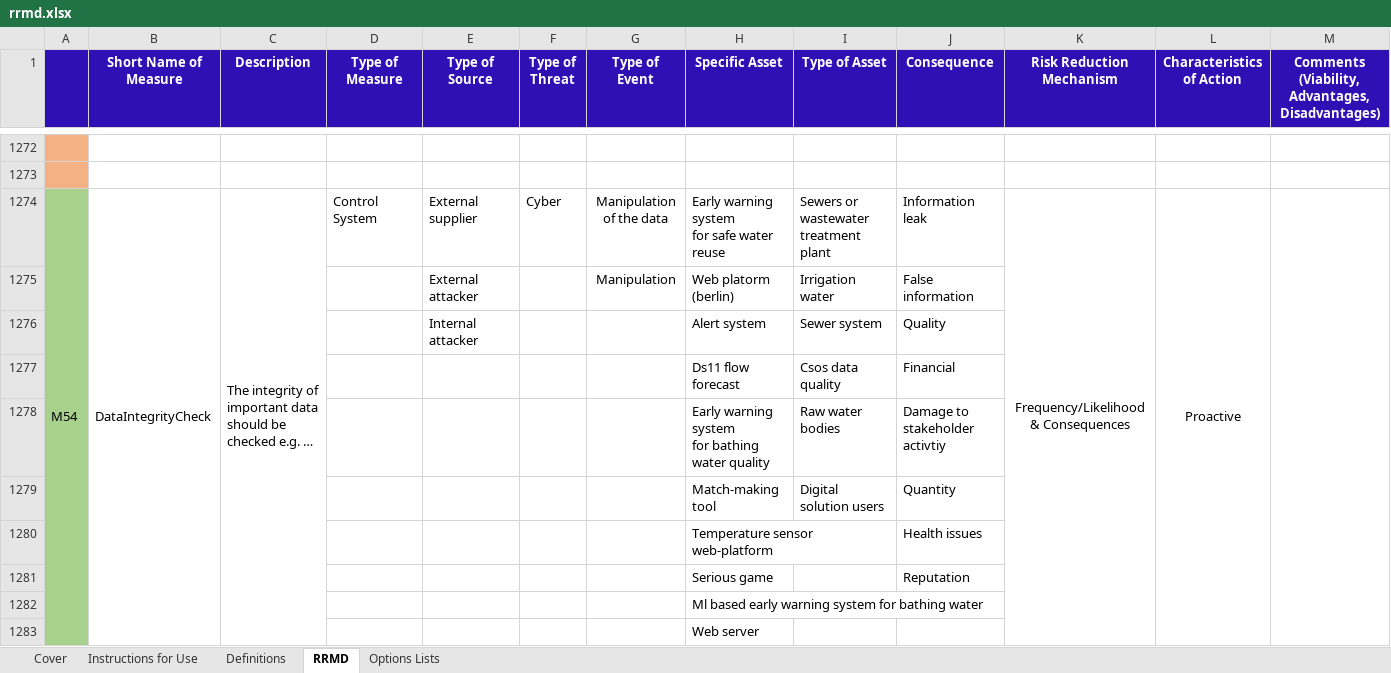
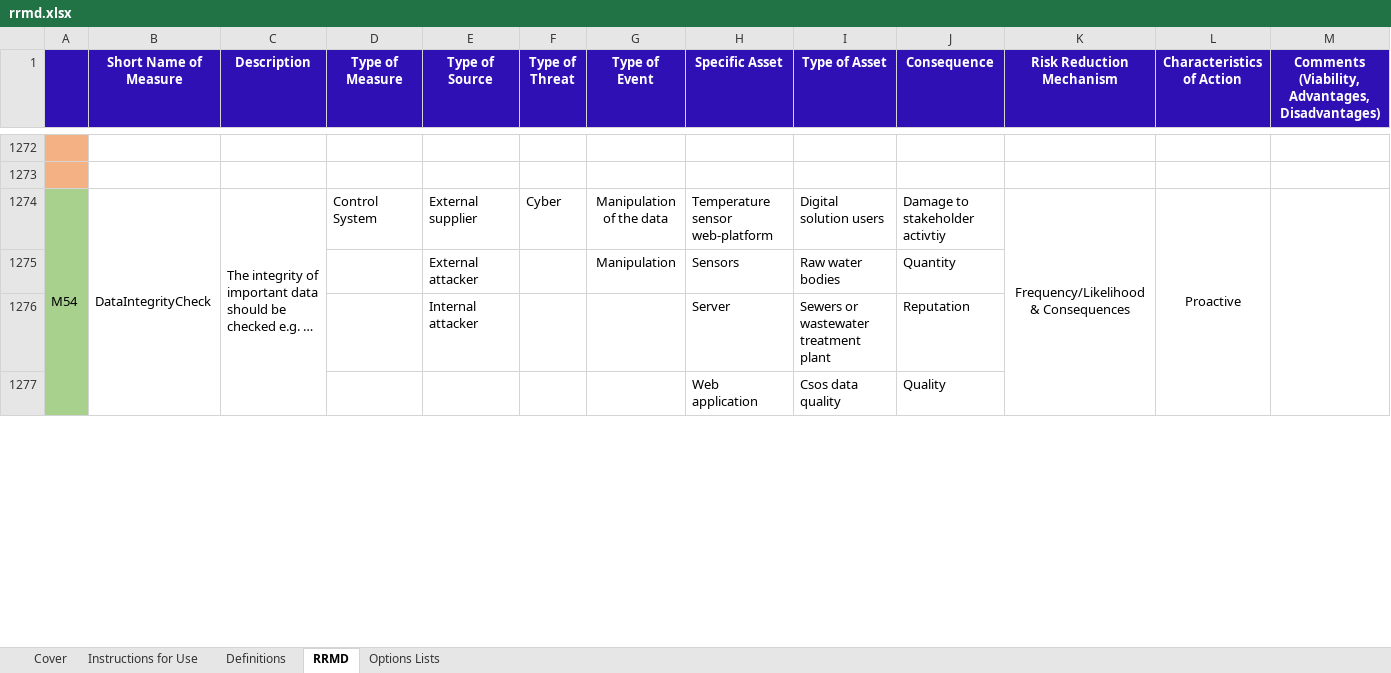
Before and after one commit to SINTEF-Infosec/dwc-risk-explorer, an Excel workbook: data/rrmd.xlsx, sheet RRMD, drawn as a sheet; only a part is shown, gaps mark what is left out; long unchanged cells end in …; values as stored, in another font and other column widths than the file's, no borders; removed rows and columns are numbered as before the commit, all else as after; rows hold the shown columns only; ↵ is a line break in a cell; the diff covers the shown part only; the diff names each change by its address in the sheet, - before the commit and + after, or states it on an @@ line.

```diff
--- a/data/rrmd.xlsx (sheet RRMD)
+++ b/data/rrmd.xlsx (sheet RRMD)
-H1274 (Specific Asset): Early warning system ↵ for safe water reuse
+H1274 (Specific Asset): Temperature sensor web-platform
-I1274 (Type of Asset): Sewers or wastewater treatment plant
+I1274 (Type of Asset): Digital solution users
-J1274 (Consequence): Information leak
+J1274 (Consequence): Damage to stakeholder activtiy
-row 1275:  |  |  |  | External attacker |  | Manipulation | Web platorm (berlin) | Irrigation water | False information
-row 1276:  |  |  |  | Internal attacker |  |  | Alert system | Sewer system | Quality
-row 1277:  |  |  |  |  |  |  | Ds11 flow forecast | Csos data quality | Financial
-row 1278:  |  |  |  |  |  |  | Early warning system ↵ for bathing water quality | Raw water bodies | Damage to stakeholder activtiy
-row 1279:  |  |  |  |  |  |  | Match-making tool | Digital solution users | Quantity
-row 1280:  |  |  |  |  |  |  | Temperature sensor web-platform |  | Health issues
-row 1281:  |  |  |  |  |  |  | Serious game |  | Reputation
@@ row 1282 moved to row 636: Ml based early warning system for bathin… @@
@@ row 1283 moved to row 1045: Web server @@
+row 1275:  |  |  |  | External attacker |  | Manipulation | Sensors | Raw water bodies | Quantity
+row 1276:  |  |  |  | Internal attacker |  |  | Server | Sewers or wastewater treatment plant | Reputation
+row 1277:  |  |  |  |  |  |  | Web application | Csos data quality | Quality
```
Also changed, not shown: other rows of this sheet, 6 other files.
